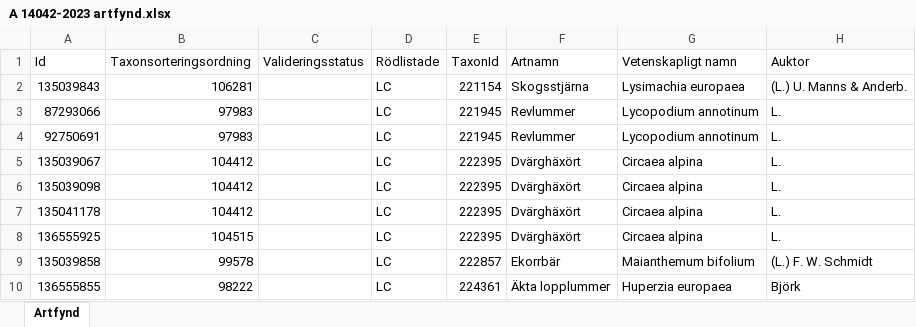
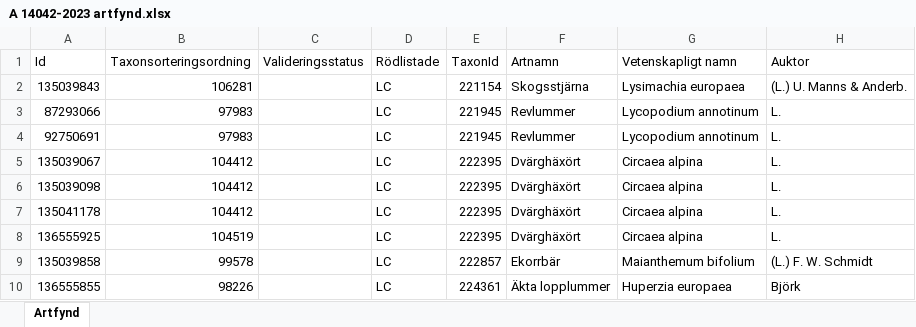
Before and after one commit to klasma/Logging_1402, an Excel workbook: artfynd/A 14042-2023 artfynd.xlsx, sheet Artfynd, drawn as a sheet; only a part is shown; values as stored, in another font and other column widths than the file's, no borders; the diff names each change by its address in the sheet, - before the commit and + after, or states it on an @@ line.

```diff
--- a/artfynd/A 14042-2023 artfynd.xlsx (sheet Artfynd)
+++ b/artfynd/A 14042-2023 artfynd.xlsx (sheet Artfynd)
-B8 (Taxonsorteringsordning): 104515
+B8 (Taxonsorteringsordning): 104519
-B10 (Taxonsorteringsordning): 98222
+B10 (Taxonsorteringsordning): 98226
```
Also changed, not shown: artfynd/A 37747-2026 artfynd.xlsx, artfynd/A 5398-2026 artfynd.xlsx, 19 other files.
